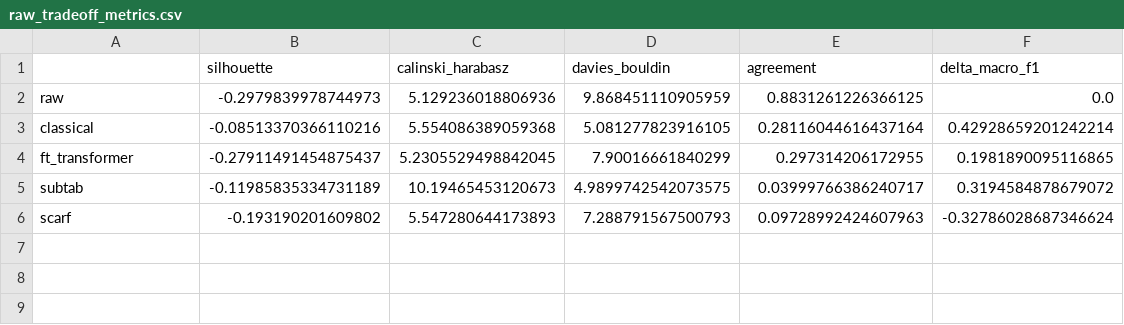
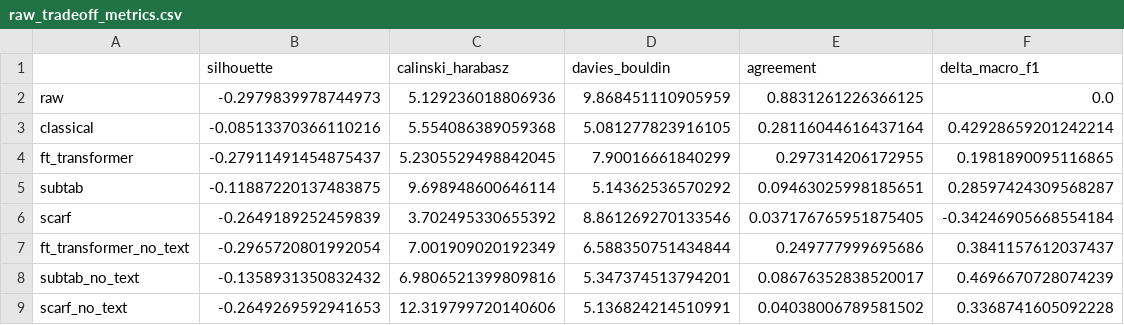
Before and after one commit to Sana-Shikalgar/tabular-embeddings, a CSV file: evaluation/raw_tradeoff_metrics.csv, drawn as a sheet.

```diff
--- a/evaluation/raw_tradeoff_metrics.csv
+++ b/evaluation/raw_tradeoff_metrics.csv
@@ -4,3 +4,6 @@ classical,-0.08513370366110216,5.554086389059368,5.081277823916105,0.28116044616
 ft_transformer,-0.27911491454875437,5.2305529498842045,7.90016661840299,0.297314206172955,0.1981890095116865
-subtab,-0.11985835334731189,10.19465453120673,4.9899742542073575,0.03999766386240717,0.3194584878679072
-scarf,-0.193190201609802,5.547280644173893,7.288791567500793,0.09728992424607963,-0.32786028687346624
+subtab,-0.11887220137483875,9.698948600646114,5.14362536570292,0.09463025998185651,0.28597424309568287
+scarf,-0.2649189252459839,3.702495330655392,8.861269270133546,0.037176765951875405,-0.34246905668554184
+ft_transformer_no_text,-0.2965720801992054,7.001909020192349,6.588350751434844,0.249777999695686,0.3841157612037437
+subtab_no_text,-0.1358931350832432,6.9806521399809816,5.347374513794201,0.08676352838520017,0.4696670728074239
+scarf_no_text,-0.2649269592941653,12.319799720140606,5.136824214510991,0.04038006789581502,0.3368741605092228
```
Also changed, not shown: evaluation/clustering_metrics.csv, evaluation/normalized_tradeoff_metrics.csv, 4 other files.
